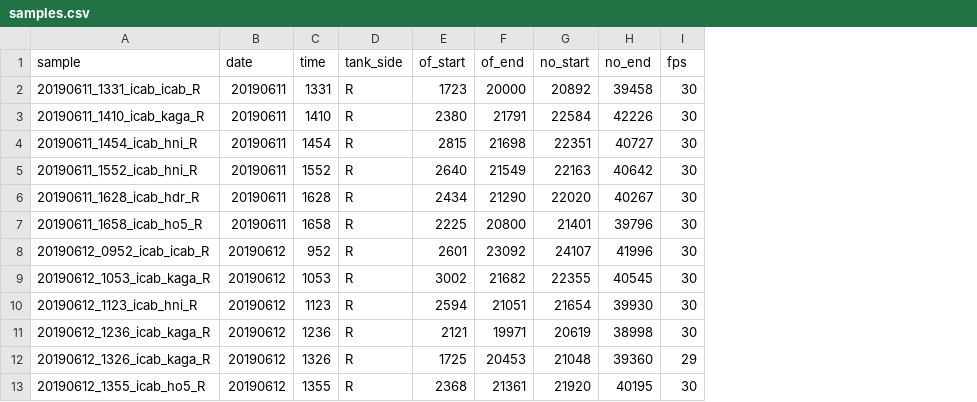
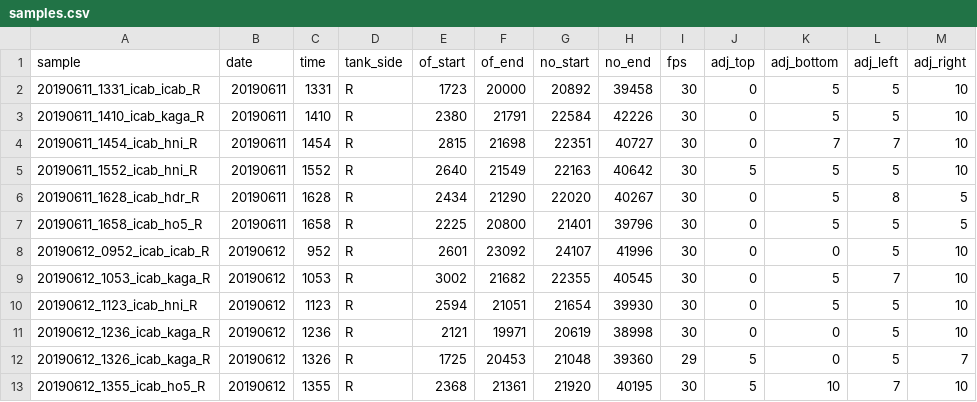
Before and after one commit to IanBrettell/template_repo, a CSV file: snmk/config/samples.csv, drawn as a sheet; only a part is shown; the diff names each change by its address in the sheet, - before the commit and + after, or states it on an @@ line.

```diff
--- a/snmk/config/samples.csv
+++ b/snmk/config/samples.csv
+column J (adj_top), rows 2-13: 0 | 0 | 0 | 5 | 0 | 0 | 0 | 0 | 0 | 0 | 5 | 5
+column K (adj_bottom), rows 2-13: 5 | 5 | 7 | 5 | 5 | 5 | 0 | 5 | 5 | 0 | 0 | 10
+column L (adj_left), rows 2-13: 5 | 5 | 7 | 5 | 8 | 5 | 5 | 7 | 5 | 5 | 5 | 7
+column M (adj_right), rows 2-13: 10 | 10 | 10 | 10 | 5 | 5 | 10 | 10 | 10 | 10 | 7 | 10
```
Also changed, not shown: 3 other files.
